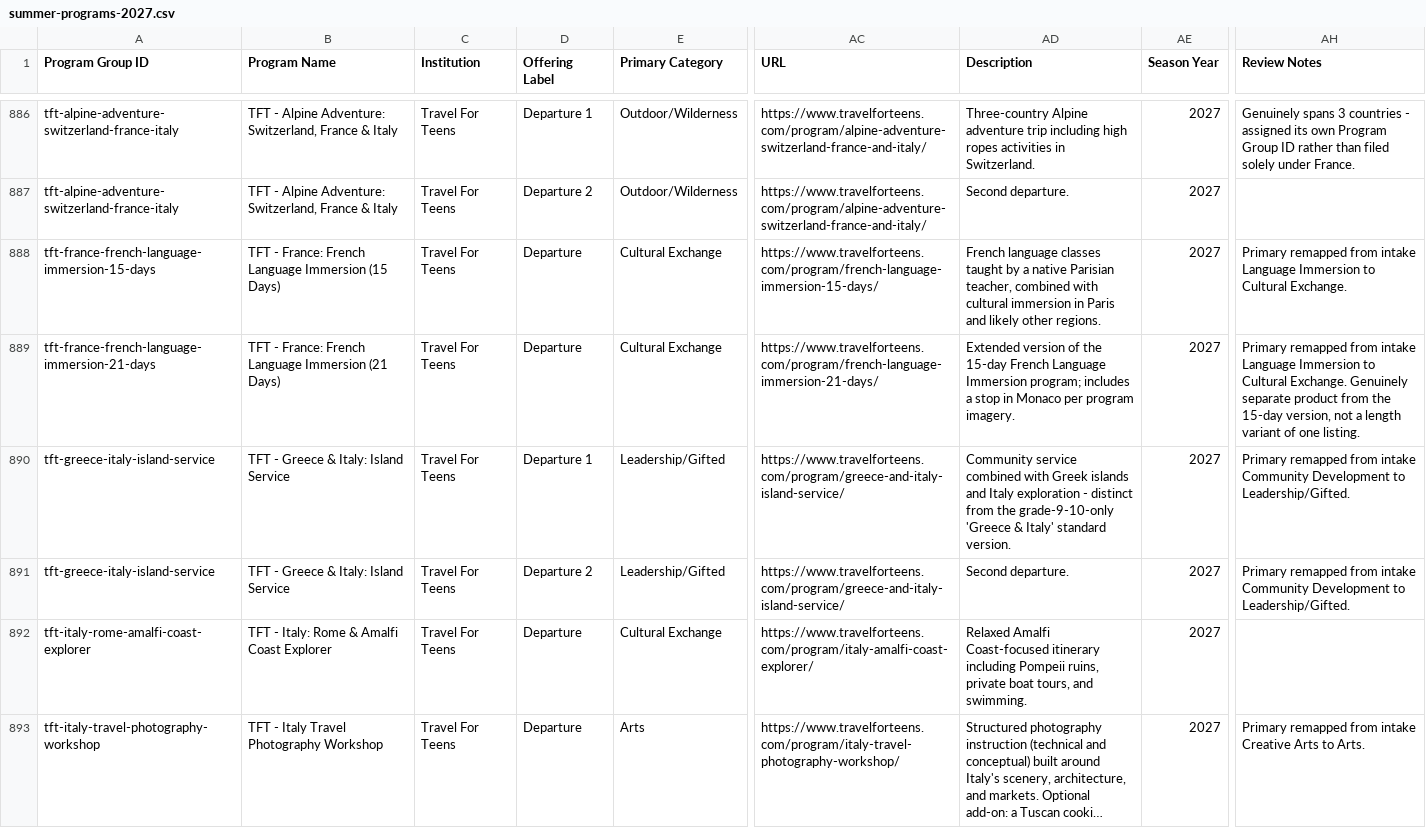
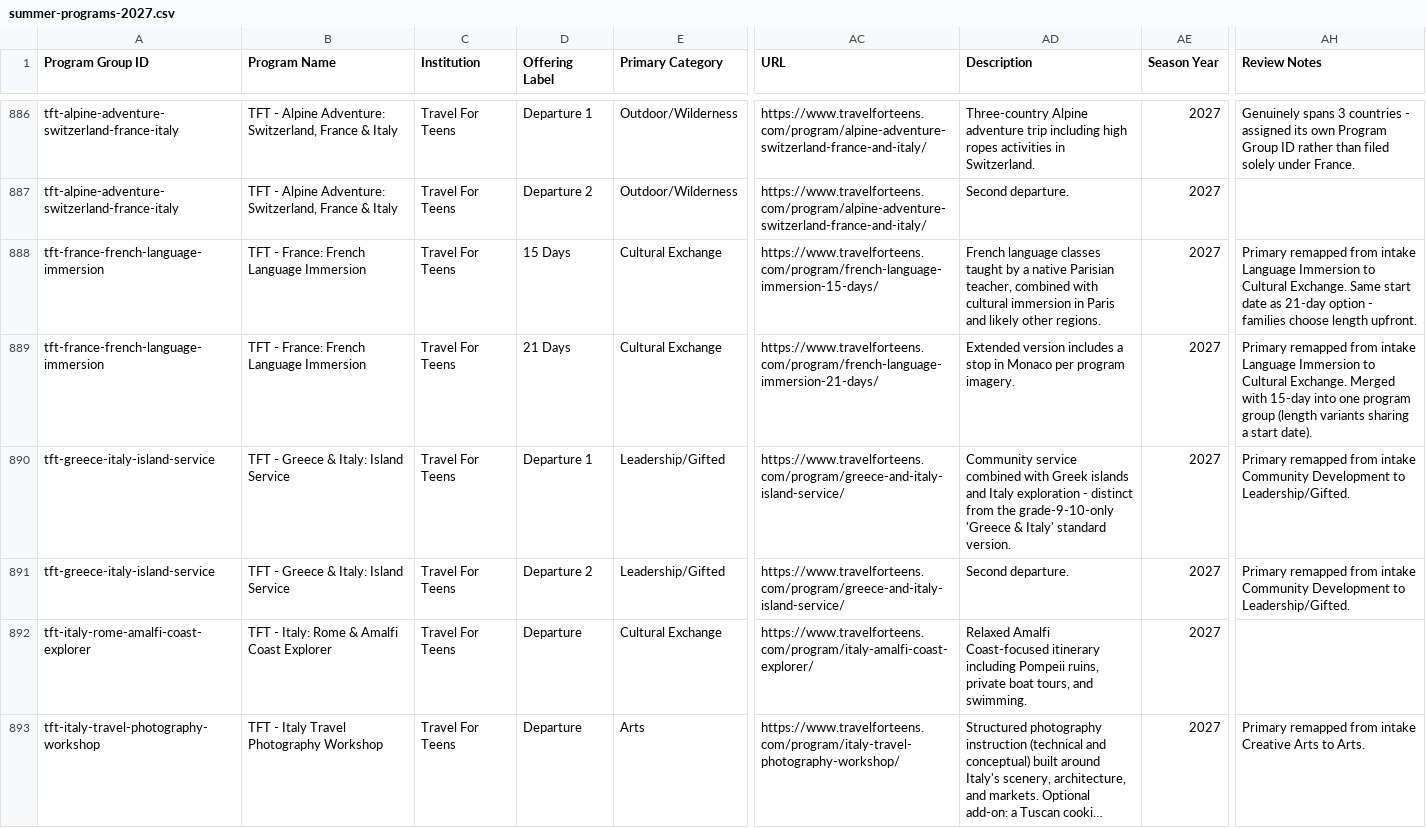
Before and after one commit to isteinerCA/groundwork, a CSV file: data/source/summer-programs-2027.csv, drawn as a sheet; only a part is shown, gaps mark what is left out; long unchanged cells end in …; the diff covers the shown part only; the diff names each change by its address in the sheet, - before the commit and + after, or states it on an @@ line.

```diff
--- a/data/source/summer-programs-2027.csv
+++ b/data/source/summer-programs-2027.csv
-A888 (Program Group ID): tft-france-french-language-immersion-15-days
+A888 (Program Group ID): tft-france-french-language-immersion
-B888 (Program Name): TFT - France: French Language Immersion (15 Days)
+B888 (Program Name): TFT - France: French Language Immersion
-D888 (Offering Label): Departure
+D888 (Offering Label): 15 Days
-AH888 (Review Notes): …Cultural Exchange.
+AH888 (Review Notes): …Cultural Exchange. Same start date as 21-day option - families choose length upfront.
-A889 (Program Group ID): tft-france-french-language-immersion-21-days
+A889 (Program Group ID): tft-france-french-language-immersion
-B889 (Program Name): TFT - France: French Language Immersion (21 Days)
+B889 (Program Name): TFT - France: French Language Immersion
-D889 (Offering Label): Departure
+D889 (Offering Label): 21 Days
-AD889 (Description): Extended version of the 15-day French Language Immersion program; includes a…
+AD889 (Description): Extended version includes a…
-AH889 (Review Notes): …Cultural Exchange. Genuinely separate product from the 15-day version, not a length variant of one listing.
+AH889 (Review Notes): …Cultural Exchange. Merged with 15-day into one program group (length variants sharing a start date).
```
Also changed, not shown: 16 edited cells elsewhere in this file, 2 other files.
